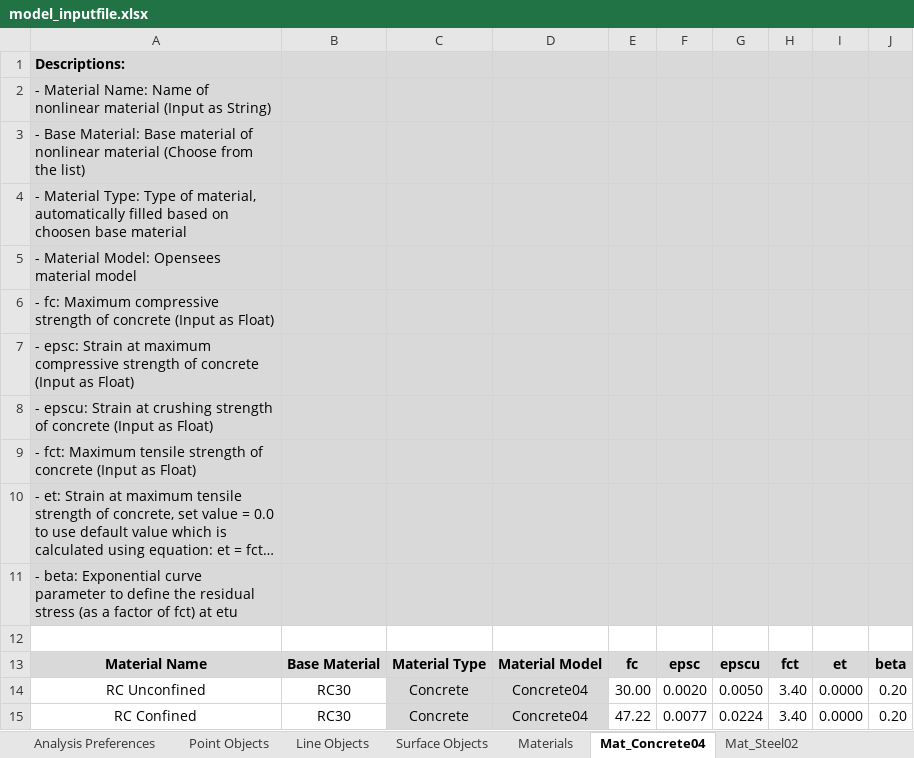
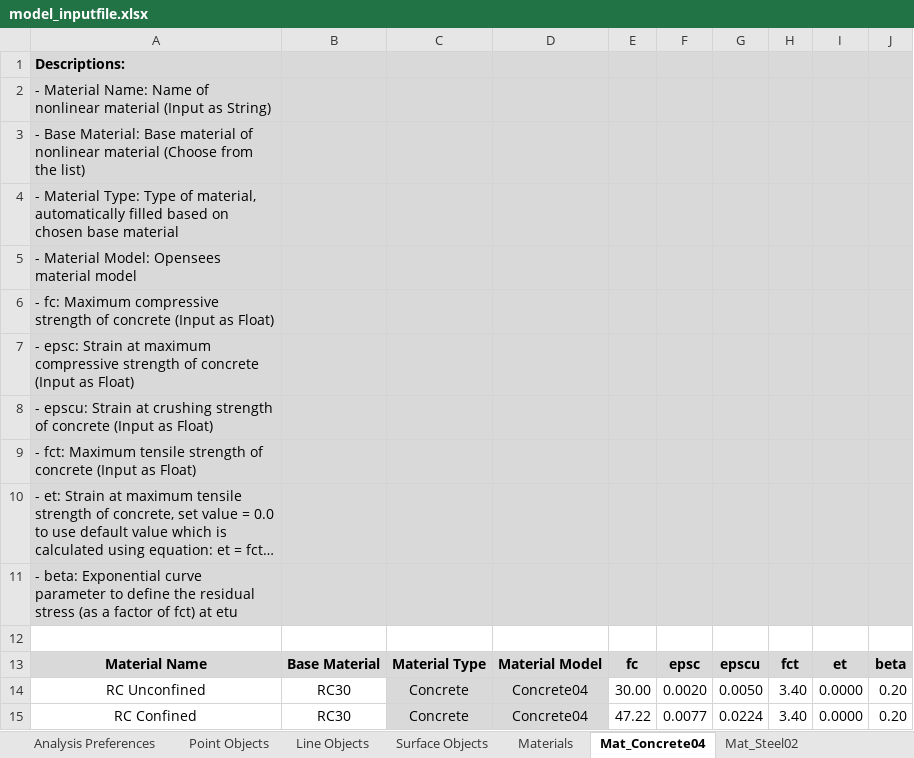
Before and after one commit to jwiciardo/SadProPy, an Excel workbook: src/sadpropy/io/input/model_inputfile.xlsx, sheet Mat_Concrete04, drawn as a sheet; long unchanged cells end in …; values as stored, in another font and other column widths than the file's, no borders; the diff names each change by its address in the sheet, - before the commit and + after, or states it on an @@ line.

```diff
--- a/src/sadpropy/io/input/model_inputfile.xlsx (sheet Mat_Concrete04)
+++ b/src/sadpropy/io/input/model_inputfile.xlsx (sheet Mat_Concrete04)
-A4: …based on choosen base material
+A4: …based on chosen base material
```
Also changed, not shown: sheet Mat_IMK, sheet Frame Sections, sheet Mat_MinMax, sheet Mat_Steel02, formulas that keep their value, 6 other files.
